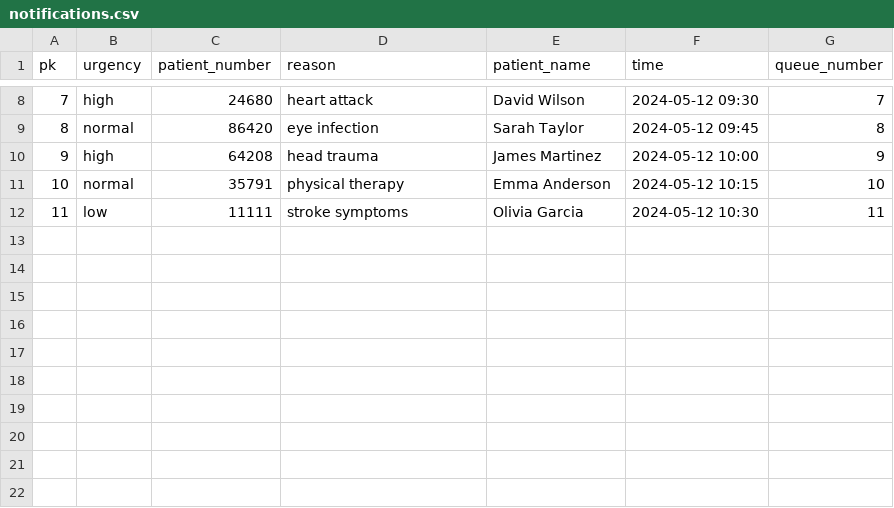
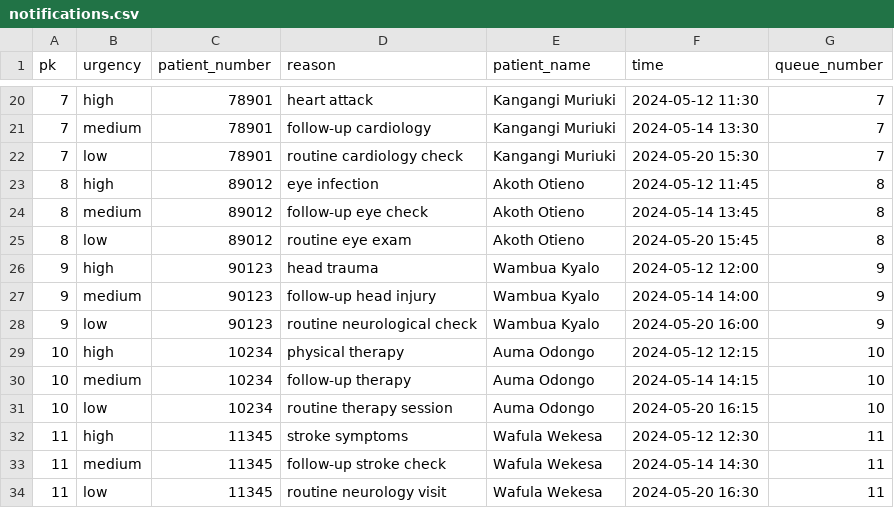
Before and after one commit to MoseNjau/medicode-TEST, a CSV file: data/notifications.csv, drawn as a sheet; only a part is shown, gaps mark what is left out; the diff covers the shown part only.

```diff
--- a/data/notifications.csv
+++ b/data/notifications.csv
@@ -8,5 +20,15 @@ pk,urgency,patient_number,reason,patient_name,time,queue_number
-7,high,24680,heart attack,David Wilson,2024-05-12 09:30,7
-8,normal,86420,eye infection,Sarah Taylor,2024-05-12 09:45,8
-9,high,64208,head trauma,James Martinez,2024-05-12 10:00,9
-10,normal,35791,physical therapy,Emma Anderson,2024-05-12 10:15,10
-11,low,11111,stroke symptoms,Olivia Garcia,2024-05-12 10:30,11
+7,high,78901,heart attack,Kangangi Muriuki,2024-05-12 11:30,7
+7,medium,78901,follow-up cardiology,Kangangi Muriuki,2024-05-14 13:30,7
+7,low,78901,routine cardiology check,Kangangi Muriuki,2024-05-20 15:30,7
+8,high,89012,eye infection,Akoth Otieno,2024-05-12 11:45,8
+8,medium,89012,follow-up eye check,Akoth Otieno,2024-05-14 13:45,8
+8,low,89012,routine eye exam,Akoth Otieno,2024-05-20 15:45,8
+9,high,90123,head trauma,Wambua Kyalo,2024-05-12 12:00,9
+9,medium,90123,follow-up head injury,Wambua Kyalo,2024-05-14 14:00,9
+9,low,90123,routine neurological check,Wambua Kyalo,2024-05-20 16:00,9
+10,high,10234,physical therapy,Auma Odongo,2024-05-12 12:15,10
+10,medium,10234,follow-up therapy,Auma Odongo,2024-05-14 14:15,10
+10,low,10234,routine therapy session,Auma Odongo,2024-05-20 16:15,10
+11,high,11345,stroke symptoms,Wafula Wekesa,2024-05-12 12:30,11
+11,medium,11345,follow-up stroke check,Wafula Wekesa,2024-05-14 14:30,11
+11,low,11345,routine neurology visit,Wafula Wekesa,2024-05-20 16:30,11
```
Also changed, not shown: 12 added rows and 20 edited cells elsewhere in this file, 1 other file.
